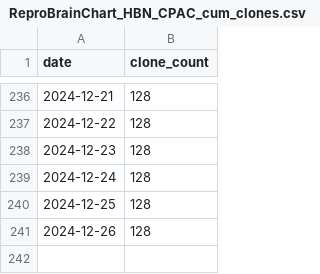
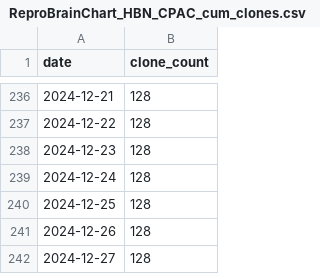
Before and after one commit to ReproBrainChart/ReproBrainChart.github.io, a CSV file: _data/clone-tracking/cumulative/ReproBrainChart_HBN_CPAC_cum_clones.csv, drawn as a sheet; only a part is shown, gaps mark what is left out.

```diff
--- a/_data/clone-tracking/cumulative/ReproBrainChart_HBN_CPAC_cum_clones.csv
+++ b/_data/clone-tracking/cumulative/ReproBrainChart_HBN_CPAC_cum_clones.csv
@@ -241 +241,2 @@ date,clone_count
 2024-12-26,128
+2024-12-27,128
```
Also changed, not shown: _data/clone-tracking/cumulative/ReproBrainChart_PACCT_BIDS_cum_clones.csv, _data/clone-tracking/cumulative/ReproBrainChart_PACCT_CPAC_cum_clones.csv, 32 other files.
